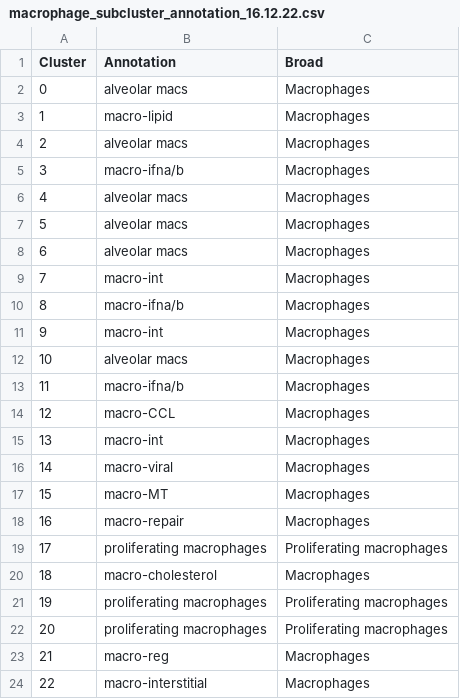
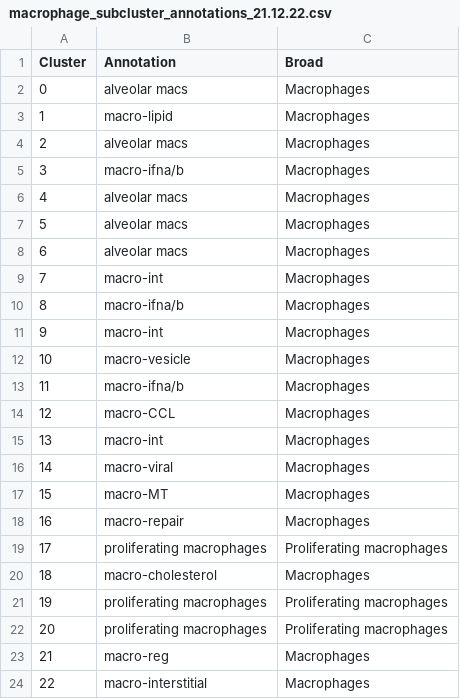
Before and after one commit to Oshlack/paed-cf-cite-seq, a CSV file: data/macrophage_subcluster_annotations_21.12.22.csv (was data/macrophage_subcluster_annotation_16.12.22.csv), drawn as a sheet; the diff names each change by its address in the sheet, - before the commit and + after, or states it on an @@ line.

Commit message:
Update macrophage manual annotations

```diff
--- a/data/macrophage_subcluster_annotation_16.12.22.csv
+++ b/data/macrophage_subcluster_annotations_21.12.22.csv
-B12 (Annotation): alveolar macs
+B12 (Annotation): macro-vesicle
```
